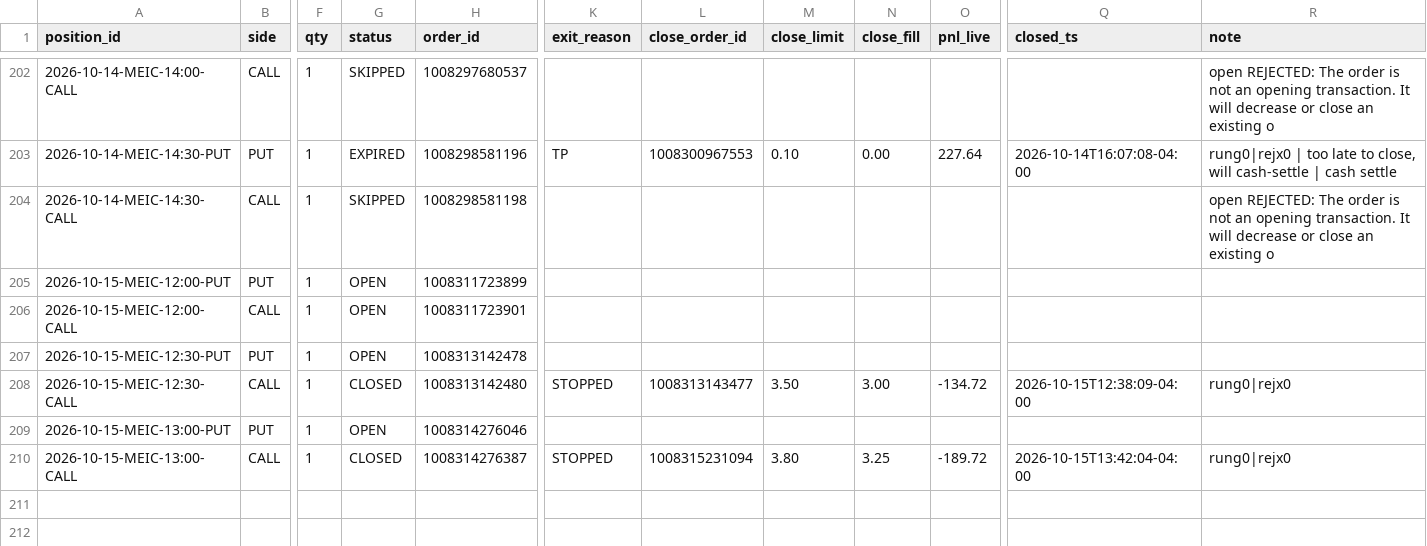
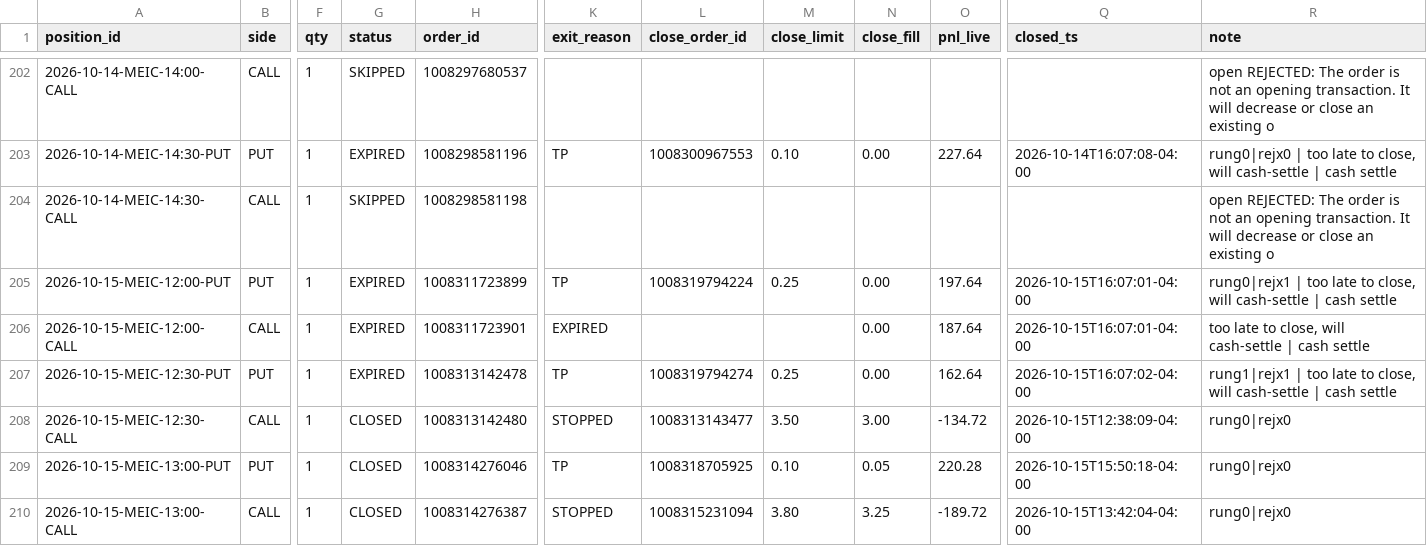
Before and after one commit to alwahedi-netizen/spx-0DTE-v1, a CSV file: data/paper/live/live_trades.csv, drawn as a sheet; only a part is shown, gaps mark what is left out; the diff names each change by its address in the sheet, - before the commit and + after, or states it on an @@ line.

```diff
--- a/data/paper/live/live_trades.csv
+++ b/data/paper/live/live_trades.csv
-G205:G207 (status): OPEN
+G205:G207 (status): EXPIRED
-K205 (exit_reason): (empty)
+K205 (exit_reason): TP
-L205 (close_order_id): (empty)
+L205 (close_order_id): 1008319794224
-M205 (close_limit): (empty)
+M205 (close_limit): 0.25
-N205:N207 (close_fill): (empty)
+N205:N207 (close_fill): 0.00
-O205 (pnl_live): (empty)
+O205 (pnl_live): 197.64
-Q205:Q206 (closed_ts): (empty)
+Q205:Q206 (closed_ts): 2026-10-15T16:07:01-04:00
-R205 (note): (empty)
+R205 (note): rung0|rejx1 | too late to close, will cash-settle | cash settle
-K206 (exit_reason): (empty)
+K206 (exit_reason): EXPIRED
-O206 (pnl_live): (empty)
+O206 (pnl_live): 187.64
-R206 (note): (empty)
+R206 (note): too late to close, will cash-settle | cash settle
-K207 (exit_reason): (empty)
+K207 (exit_reason): TP
-L207 (close_order_id): (empty)
+L207 (close_order_id): 1008319794274
-M207 (close_limit): (empty)
+M207 (close_limit): 0.25
-O207 (pnl_live): (empty)
+O207 (pnl_live): 162.64
-Q207 (closed_ts): (empty)
+Q207 (closed_ts): 2026-10-15T16:07:02-04:00
-R207 (note): (empty)
+R207 (note): rung1|rejx1 | too late to close, will cash-settle | cash settle
-G209 (status): OPEN
+G209 (status): CLOSED
-K209 (exit_reason): (empty)
+K209 (exit_reason): TP
-L209 (close_order_id): (empty)
+L209 (close_order_id): 1008318705925
-M209 (close_limit): (empty)
+M209 (close_limit): 0.10
-N209 (close_fill): (empty)
+N209 (close_fill): 0.05
-O209 (pnl_live): (empty)
+O209 (pnl_live): 220.28
-Q209 (closed_ts): (empty)
+Q209 (closed_ts): 2026-10-15T15:50:18-04:00
-R209 (note): (empty)
+R209 (note): rung0|rejx0
```
Also changed, not shown: data/paper/positions.csv, data/stocks/eod.csv, 8 other files.
